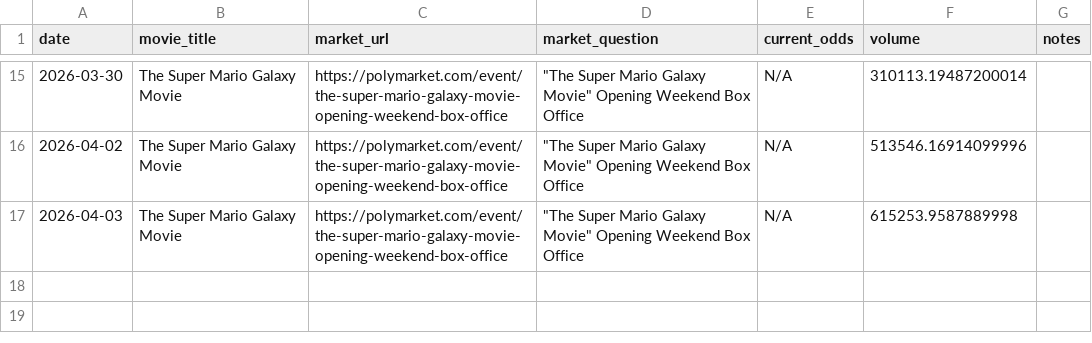
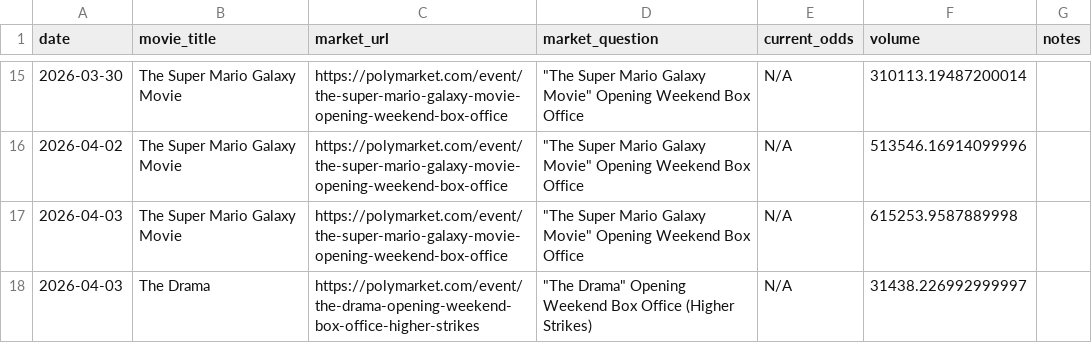
Before and after one commit to arnauddg27-svg/Theatres, a CSV file: box-office-tracker/data/polymarket-markets.csv, drawn as a sheet; only a part is shown, gaps mark what is left out.

```diff
--- a/box-office-tracker/data/polymarket-markets.csv
+++ b/box-office-tracker/data/polymarket-markets.csv
@@ -17 +17,2 @@ date,movie_title,market_url,market_question,current_odds,volume,notes
 2026-04-03,The Super Mario Galaxy Movie,https://polymarket.com/event/the-super-mario-galaxy-movie-opening-weekend-box-office,"""The Super Mario Galaxy Movie"" Opening Weekend Box Office",N/A,615253.9587889998,
+2026-04-03,The Drama,https://polymarket.com/event/the-drama-opening-weekend-box-office-higher-strikes,"""The Drama"" Opening Weekend Box Office (Higher Strikes)",N/A,31438.226992999997,
```
Also changed, not shown: 1 other file.
